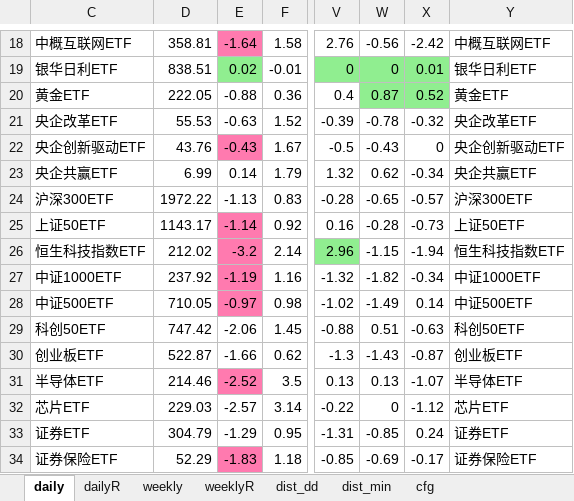
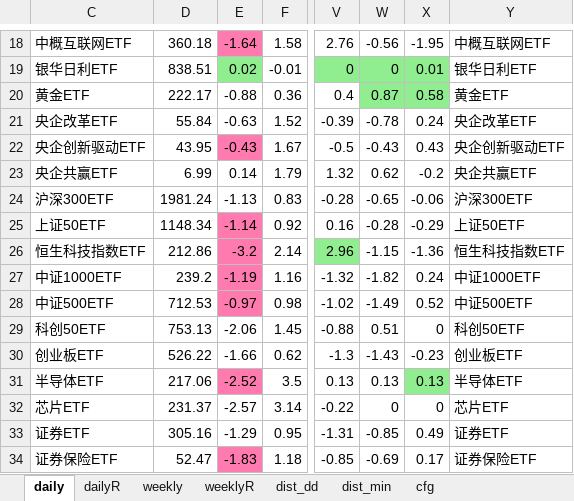
Before and after one commit to aixingkong/view, an Excel workbook: fund_list.xlsx, sheet daily, drawn as a sheet; only a part is shown, gaps mark what is left out; values as stored, in another font and other column widths than the file's, no borders; the diff covers the shown part only; the diff names each change by its address in the sheet, - before the commit and + after, or states it on an @@ line.

```diff
--- a/fund_list.xlsx (sheet daily)
+++ b/fund_list.xlsx (sheet daily)
-D18: 358.81
+D18: 360.18
-X18: -2.42
+X18: -1.95
-D20: 222.05
+D20: 222.17
-X20: 0.52
+X20: 0.58
-D21: 55.53
+D21: 55.84
-X21: -0.32
+X21: 0.24
-D22: 43.76
+D22: 43.95
-X22: 0
+X22: 0.43
-X23: -0.34
+X23: -0.2
-D24: 1972.22
+D24: 1981.24
-X24: -0.57
+X24: -0.06
-D25: 1143.17
+D25: 1148.34
-X25: -0.73
+X25: -0.29
-D26: 212.02
+D26: 212.86
-X26: -1.94
+X26: -1.36
-D27: 237.92
+D27: 239.2
-X27: -0.34
+X27: 0.24
-D28: 710.05
+D28: 712.53
-X28: 0.14
+X28: 0.52
-D29: 747.42
+D29: 753.13
-X29: -0.63
+X29: 0
-D30: 522.87
+D30: 526.22
-X30: -0.87
+X30: -0.23
-D31: 214.46
+D31: 217.06
-X31: -1.07
+X31: 0.13
-X31 fill: none
+X31 fill: #90EE90
-D32: 229.03
+D32: 231.37
-X32: -1.12
+X32: 0
-D33: 304.79
+D33: 305.16
-X33: 0.24
+X33: 0.49
-D34: 52.29
+D34: 52.47
-X34: -0.17
+X34: 0.17
```
Also changed, not shown: 130 edited cells and cell formats elsewhere in this sheet, sheet dailyR, sheet cfg, 2 other files.
